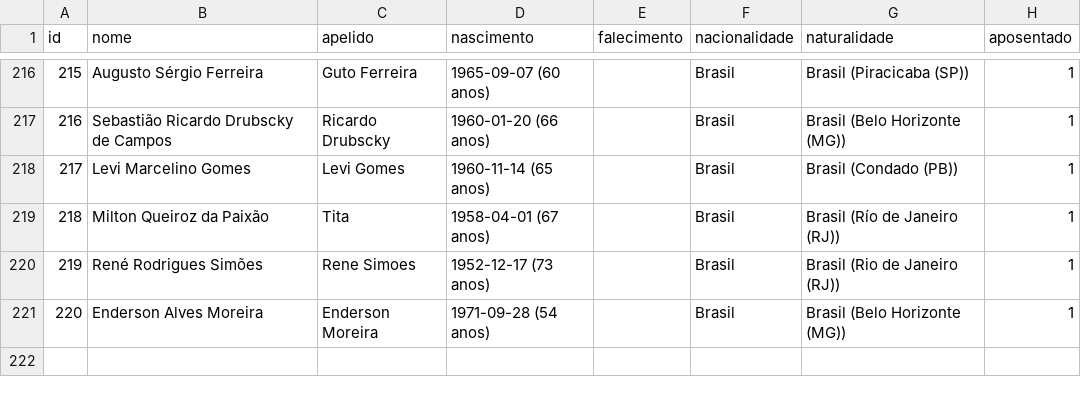
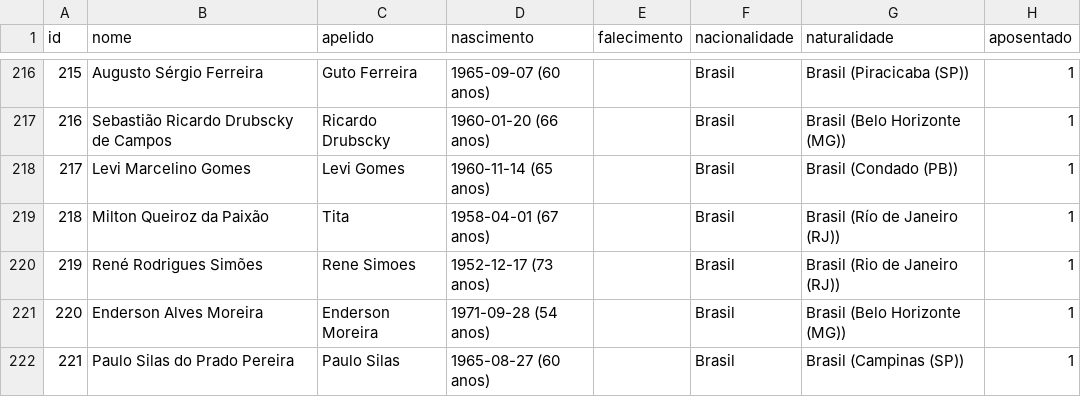
Before and after one commit to shinzatokazuya/kamusari, a CSV file: novo_bd1971_robusto/output_csvs/treinadores.csv, drawn as a sheet; only a part is shown, gaps mark what is left out.

```diff
--- a/novo_bd1971_robusto/output_csvs/treinadores.csv
+++ b/novo_bd1971_robusto/output_csvs/treinadores.csv
@@ -221 +221,2 @@ id,nome,apelido,nascimento,falecimento,nacionalidade,naturalidade,aposentado
 220,Enderson Alves Moreira,Enderson Moreira ,1971-09-28 (54 anos),,Brasil,Brasil (Belo Horizonte (MG)),1
+221,Paulo Silas do Prado Pereira,Paulo Silas,1965-08-27 (60 anos),,Brasil,Brasil (Campinas (SP)),1
```
Also changed, not shown: novo_bd1971_robusto/output_csvs/arbitros.csv, novo_bd1971_robusto/output_csvs/clubes.csv, 9 other files.
